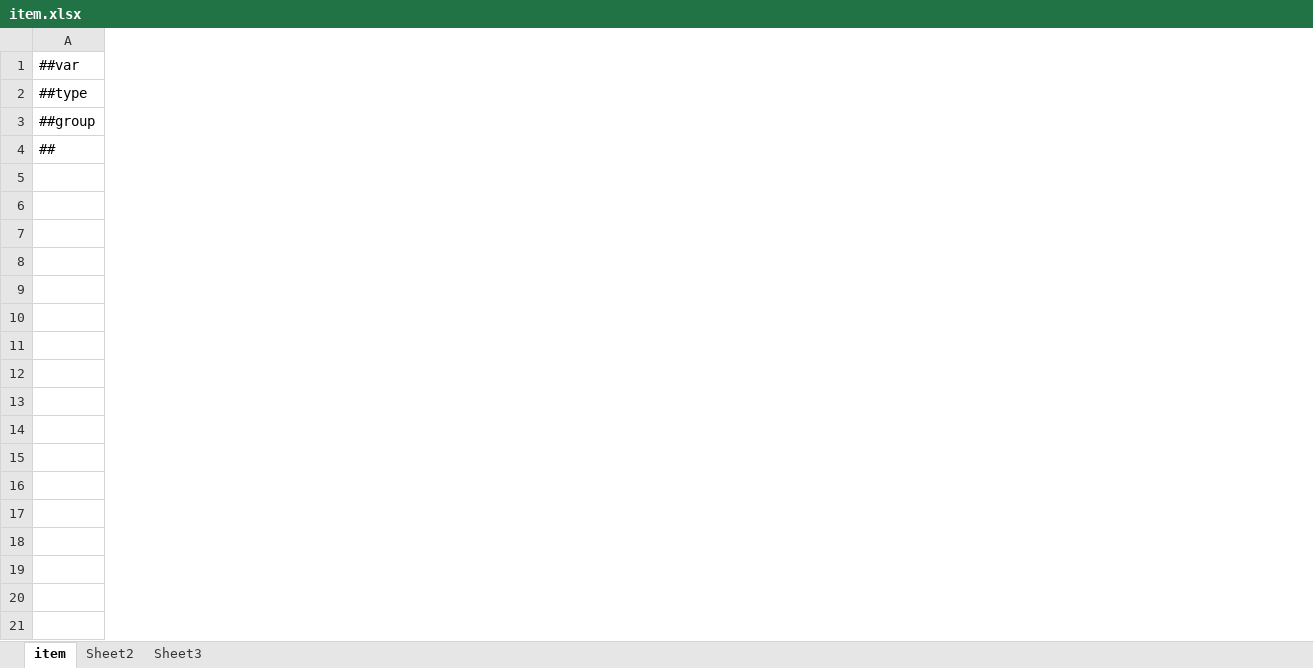
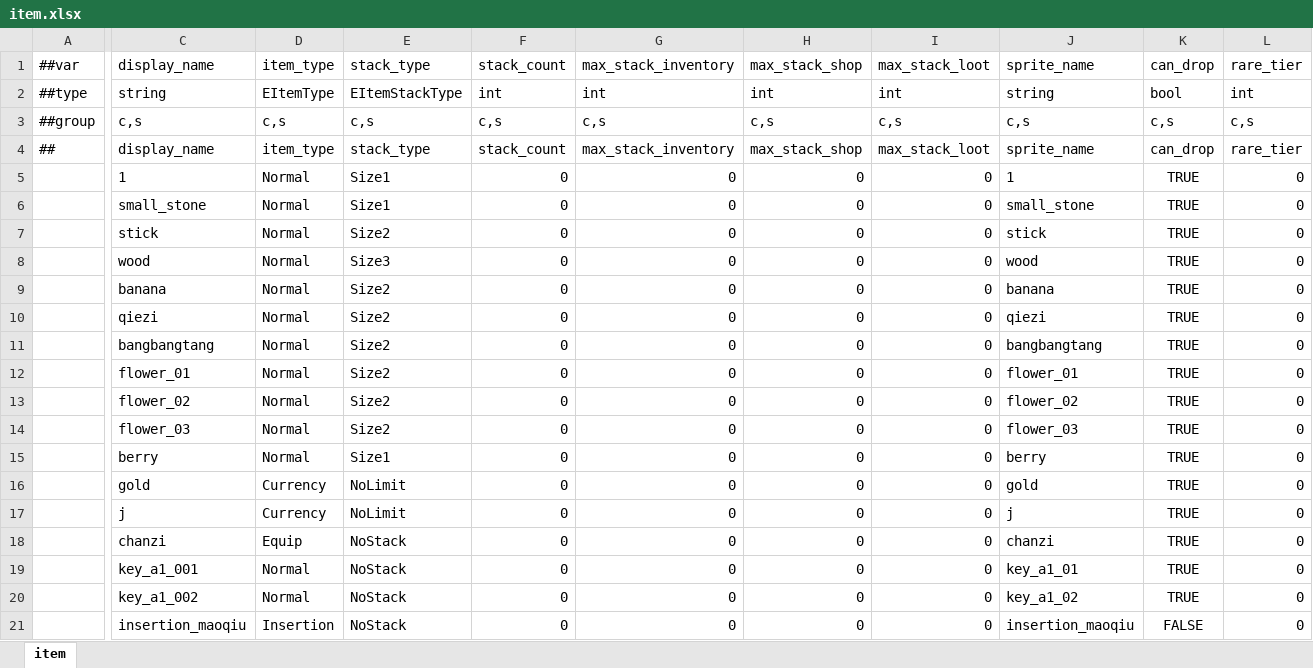
Before and after one commit to nmbswls/FkSucProj, an Excel workbook: Config/Datas/item.xlsx, sheet item, drawn as a sheet; only a part is shown, gaps mark what is left out; values as stored, in another font and other column widths than the file's, no borders; rows hold the shown columns only; the diff covers the shown part only; the diff names each change by its address in the sheet, - before the commit and + after, or states it on an @@ line.

```diff
--- a/Config/Datas/item.xlsx (sheet item)
+++ b/Config/Datas/item.xlsx (sheet item)
-sheet tab: Sheet2
-sheet tab: Sheet3
+column C, rows 1-4: display_name | string | c,s | display_name; row 16: gold
+column D, rows 1-4: item_type | EItemType | c,s | item_type; row 16: Currency
+column E, rows 1-4: stack_type | EItemStackType | c,s | stack_type; row 16: NoLimit
+column F, rows 1-4: stack_count | int | c,s | stack_count; row 16: 0
+column G, rows 1-4: max_stack_inventory | int | c,s | max_stack_inventory; row 16: 0
+column H, rows 1-4: max_stack_shop | int | c,s | max_stack_shop; row 16: 0
+column I, rows 1-4: max_stack_loot | int | c,s | max_stack_loot; row 16: 0
+column J, rows 1-4: sprite_name | string | c,s | sprite_name; row 16: gold
+column K, rows 1-4: can_drop | bool | c,s | can_drop; row 16: TRUE
+column L, rows 1-4: rare_tier | int | c,s | rare_tier; row 16: 0
+row 5:  | 1 | Normal | Size1 | 0 | 0 | 0 | 0 | 1 | TRUE | 0
+row 6:  | small_stone | Normal | Size1 | 0 | 0 | 0 | 0 | small_stone | TRUE | 0
+row 7:  | stick | Normal | Size2 | 0 | 0 | 0 | 0 | stick | TRUE | 0
+row 8:  | wood | Normal | Size3 | 0 | 0 | 0 | 0 | wood | TRUE | 0
+row 9:  | banana | Normal | Size2 | 0 | 0 | 0 | 0 | banana | TRUE | 0
+row 10:  | qiezi | Normal | Size2 | 0 | 0 | 0 | 0 | qiezi | TRUE | 0
+row 11:  | bangbangtang | Normal | Size2 | 0 | 0 | 0 | 0 | bangbangtang | TRUE | 0
+row 12:  | flower_01 | Normal | Size2 | 0 | 0 | 0 | 0 | flower_01 | TRUE | 0
+row 13:  | flower_02 | Normal | Size2 | 0 | 0 | 0 | 0 | flower_02 | TRUE | 0
+row 14:  | flower_03 | Normal | Size2 | 0 | 0 | 0 | 0 | flower_03 | TRUE | 0
+row 15:  | berry | Normal | Size1 | 0 | 0 | 0 | 0 | berry | TRUE | 0
+row 17:  | j | Currency | NoLimit | 0 | 0 | 0 | 0 | j | TRUE | 0
+row 18:  | chanzi | Equip | NoStack | 0 | 0 | 0 | 0 | chanzi | TRUE | 0
+row 19:  | key_a1_001 | Normal | NoStack | 0 | 0 | 0 | 0 | key_a1_01 | TRUE | 0
+row 20:  | key_a1_002 | Normal | NoStack | 0 | 0 | 0 | 0 | key_a1_02 | TRUE | 0
+row 21:  | insertion_maoqiu | Insertion | NoStack | 0 | 0 | 0 | 0 | insertion_maoqiu | FALSE | 0
```
Also changed, not shown: 2 added rows and 9 added columns elsewhere in this sheet, Config/Datas/__tables__.xlsx, 34 other files.
